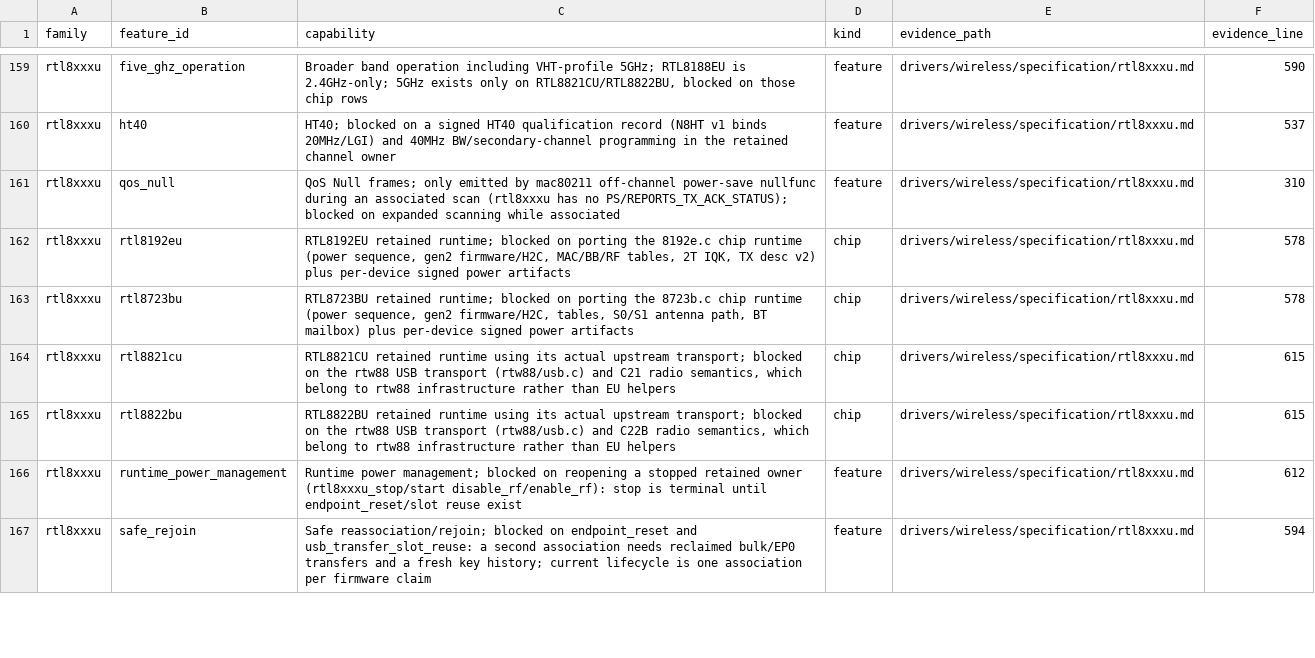
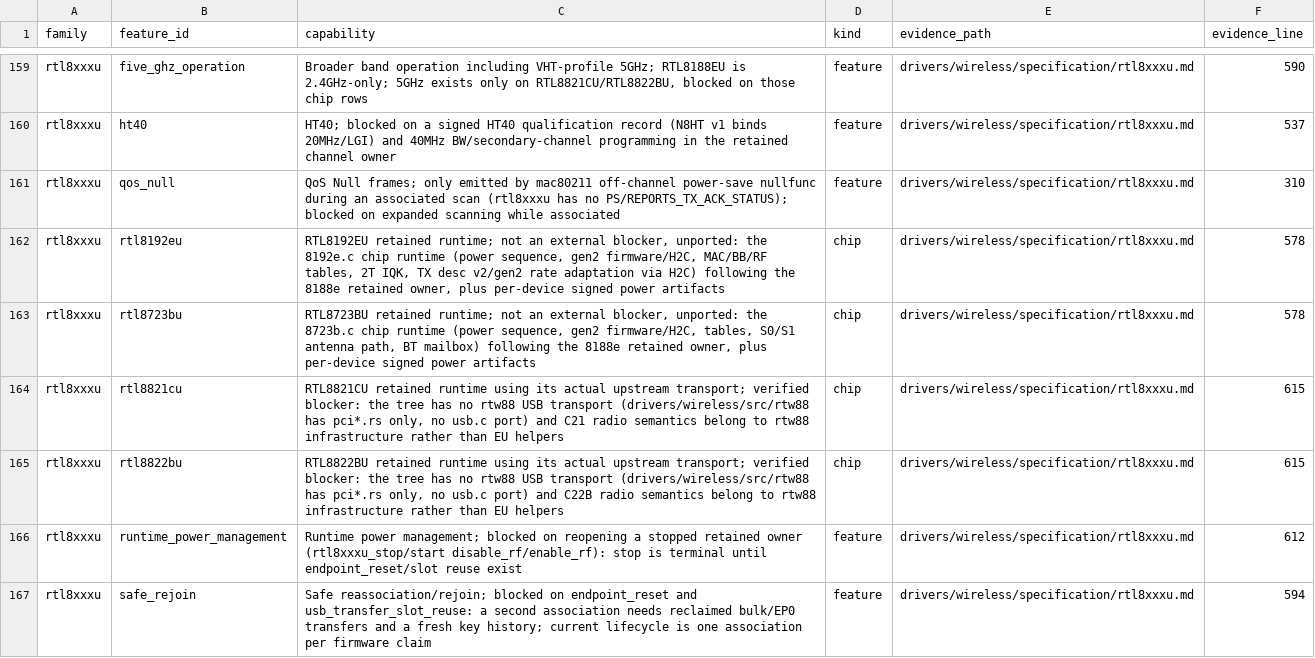
Before and after one commit to hodgesds/narf, a TSV file: drivers/wireless/research/remaining-features.tsv, drawn as a sheet; only a part is shown, gaps mark what is left out; the diff covers the shown part only.

```diff
--- a/drivers/wireless/research/remaining-features.tsv
+++ b/drivers/wireless/research/remaining-features.tsv
@@ -161,6 +161,6 @@ rtl8xxxu	ht40	HT40; blocked on a signed HT40 qualification record (N8HT v1 binds
 rtl8xxxu	qos_null	QoS Null frames; only emitted by mac80211 off-channel power-save nullfunc during an associated scan (rtl8xxxu has no PS/REPORTS_TX_ACK_STATUS); blocked on expanded scanning while associated	feature	drivers/wireless/specification/rtl8xxxu.md	310
-rtl8xxxu	rtl8192eu	RTL8192EU retained runtime; blocked on porting the 8192e.c chip runtime (power sequence, gen2 firmware/H2C, MAC/BB/RF tables, 2T IQK, TX desc v2) plus per-device signed power artifacts	chip	drivers/wireless/specification/rtl8xxxu.md	578
-rtl8xxxu	rtl8723bu	RTL8723BU retained runtime; blocked on porting the 8723b.c chip runtime (power sequence, gen2 firmware/H2C, tables, S0/S1 antenna path, BT mailbox) plus per-device signed power artifacts	chip	drivers/wireless/specification/rtl8xxxu.md	578
-rtl8xxxu	rtl8821cu	RTL8821CU retained runtime using its actual upstream transport; blocked on the rtw88 USB transport (rtw88/usb.c) and C21 radio semantics, which belong to rtw88 infrastructure rather than EU helpers	chip	drivers/wireless/specification/rtl8xxxu.md	615
-rtl8xxxu	rtl8822bu	RTL8822BU retained runtime using its actual upstream transport; blocked on the rtw88 USB transport (rtw88/usb.c) and C22B radio semantics, which belong to rtw88 infrastructure rather than EU helpers	chip	drivers/wireless/specification/rtl8xxxu.md	615
+rtl8xxxu	rtl8192eu	RTL8192EU retained runtime; not an external blocker, unported: the 8192e.c chip runtime (power sequence, gen2 firmware/H2C, MAC/BB/RF tables, 2T IQK, TX desc v2/gen2 rate adaptation via H2C) following the 8188e retained owner, plus per-device signed power artifacts	chip	drivers/wireless/specification/rtl8xxxu.md	578
+rtl8xxxu	rtl8723bu	RTL8723BU retained runtime; not an external blocker, unported: the 8723b.c chip runtime (power sequence, gen2 firmware/H2C, tables, S0/S1 antenna path, BT mailbox) following the 8188e retained owner, plus per-device signed power artifacts	chip	drivers/wireless/specification/rtl8xxxu.md	578
+rtl8xxxu	rtl8821cu	RTL8821CU retained runtime using its actual upstream transport; verified blocker: the tree has no rtw88 USB transport (drivers/wireless/src/rtw88 has pci*.rs only, no usb.c port) and C21 radio semantics belong to rtw88 infrastructure rather than EU helpers	chip	drivers/wireless/specification/rtl8xxxu.md	615
+rtl8xxxu	rtl8822bu	RTL8822BU retained runtime using its actual upstream transport; verified blocker: the tree has no rtw88 USB transport (drivers/wireless/src/rtw88 has pci*.rs only, no usb.c port) and C22B radio semantics belong to rtw88 infrastructure rather than EU helpers	chip	drivers/wireless/specification/rtl8xxxu.md	615
 rtl8xxxu	runtime_power_management	Runtime power management; blocked on reopening a stopped retained owner (rtl8xxxu_stop/start disable_rf/enable_rf): stop is terminal until endpoint_reset/slot reuse exist	feature	drivers/wireless/specification/rtl8xxxu.md	612
```
Also changed, not shown: 5 edited cells elsewhere in this file.
